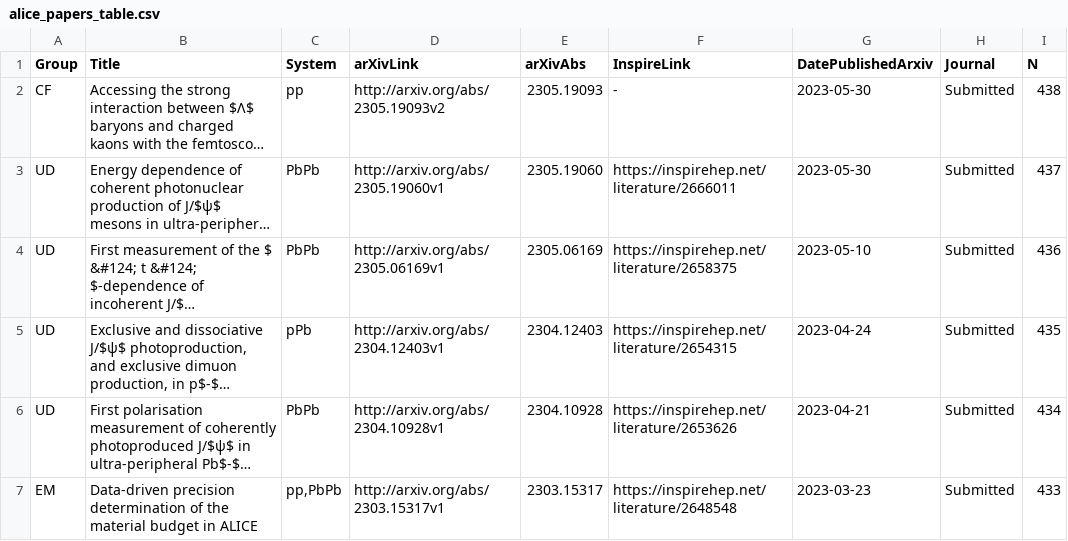
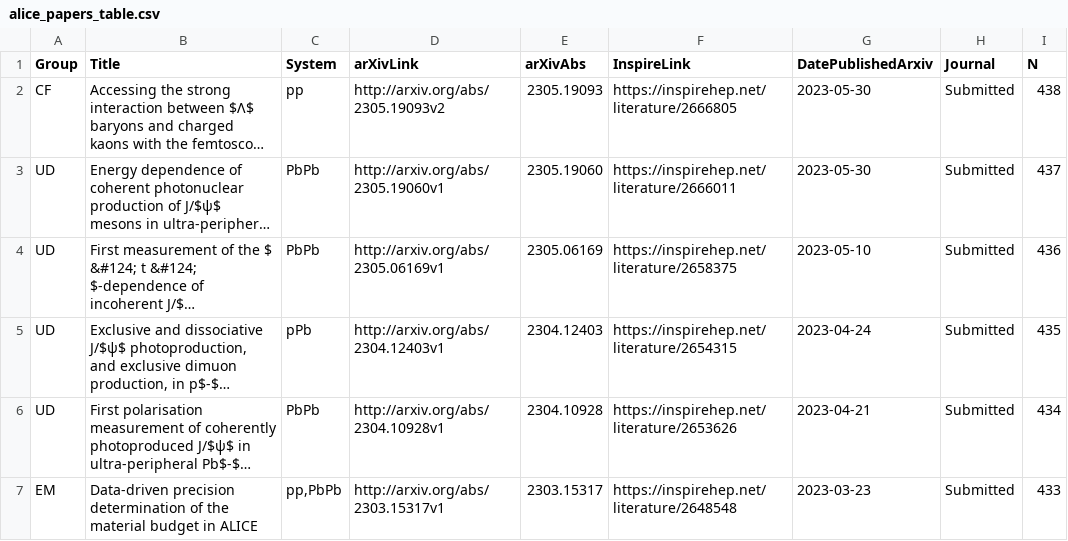
Before and after one commit to matplo/alice_papers, a CSV file: twiki/alice_papers_table.csv, drawn as a sheet; only a part is shown; long unchanged cells end in …; the diff names each change by its address in the sheet, - before the commit and + after, or states it on an @@ line.

```diff
--- a/twiki/alice_papers_table.csv
+++ b/twiki/alice_papers_table.csv
-F2 (InspireLink): -
+F2 (InspireLink): https://inspirehep.net/literature/2666805
```
Also changed, not shown: 6 other files.
